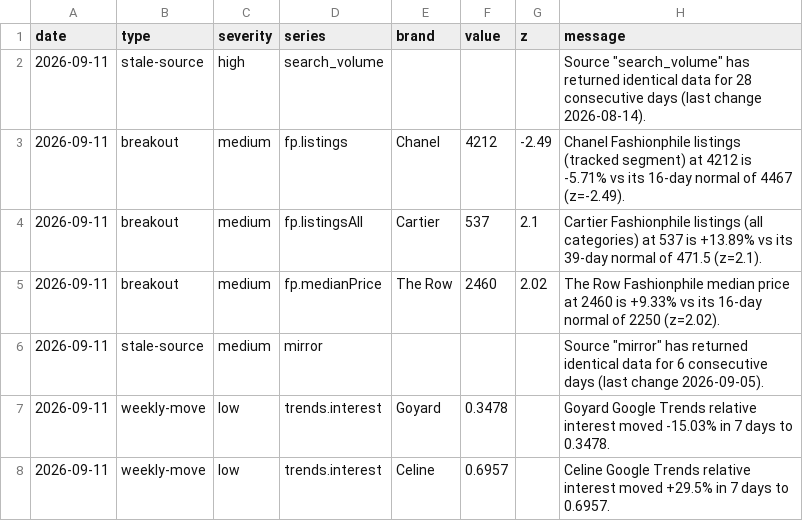
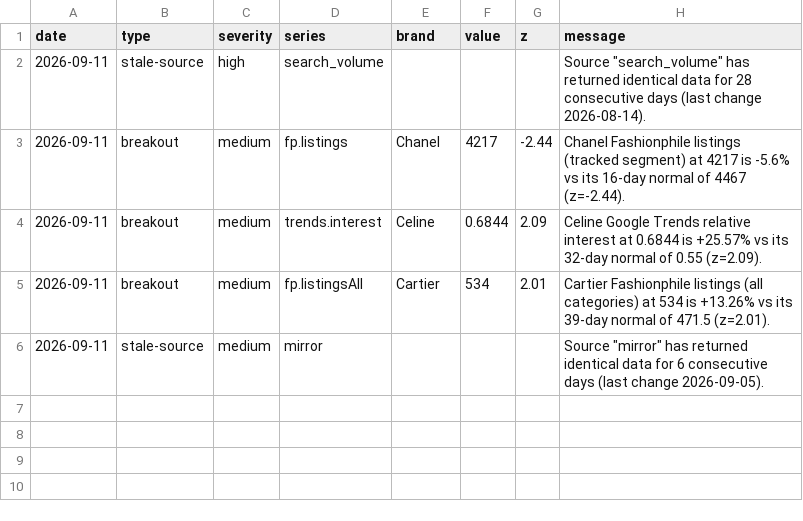
Before and after one commit to elibarzvi/demand-desk, a CSV file: data/exports/alerts.csv, drawn as a sheet.

```diff
--- a/data/exports/alerts.csv
+++ b/data/exports/alerts.csv
@@ -2,7 +2,5 @@ date,type,severity,series,brand,value,z,message
 2026-09-11,stale-source,high,search_volume,,,,"Source ""search_volume"" has returned identical data for 28 consecutive days (last change 2026-08-14)."
-2026-09-11,breakout,medium,fp.listings,Chanel,4212,-2.49,Chanel Fashionphile listings (tracked segment) at 4212 is -5.71% vs its 16-day normal of 4467 (z=-2.49).
-2026-09-11,breakout,medium,fp.listingsAll,Cartier,537,2.1,Cartier Fashionphile listings (all categories) at 537 is +13.89% vs its 39-day normal of 471.5 (z=2.1).
-2026-09-11,breakout,medium,fp.medianPrice,The Row,2460,2.02,The Row Fashionphile median price at 2460 is +9.33% vs its 16-day normal of 2250 (z=2.02).
+2026-09-11,breakout,medium,fp.listings,Chanel,4217,-2.44,Chanel Fashionphile listings (tracked segment) at 4217 is -5.6% vs its 16-day normal of 4467 (z=-2.44).
+2026-09-11,breakout,medium,trends.interest,Celine,0.6844,2.09,Celine Google Trends relative interest at 0.6844 is +25.57% vs its 32-day normal of 0.55 (z=2.09).
+2026-09-11,breakout,medium,fp.listingsAll,Cartier,534,2.01,Cartier Fashionphile listings (all categories) at 534 is +13.26% vs its 39-day normal of 471.5 (z=2.01).
 2026-09-11,stale-source,medium,mirror,,,,"Source ""mirror"" has returned identical data for 6 consecutive days (last change 2026-09-05)."
-2026-09-11,weekly-move,low,trends.interest,Goyard,0.3478,,Goyard Google Trends relative interest moved -15.03% in 7 days to 0.3478.
-2026-09-11,weekly-move,low,trends.interest,Celine,0.6957,,Celine Google Trends relative interest moved +29.5% in 7 days to 0.6957.
```
Also changed, not shown: data/exports/ebay.csv, data/exports/fp-sell-through.csv, 12 other files.
